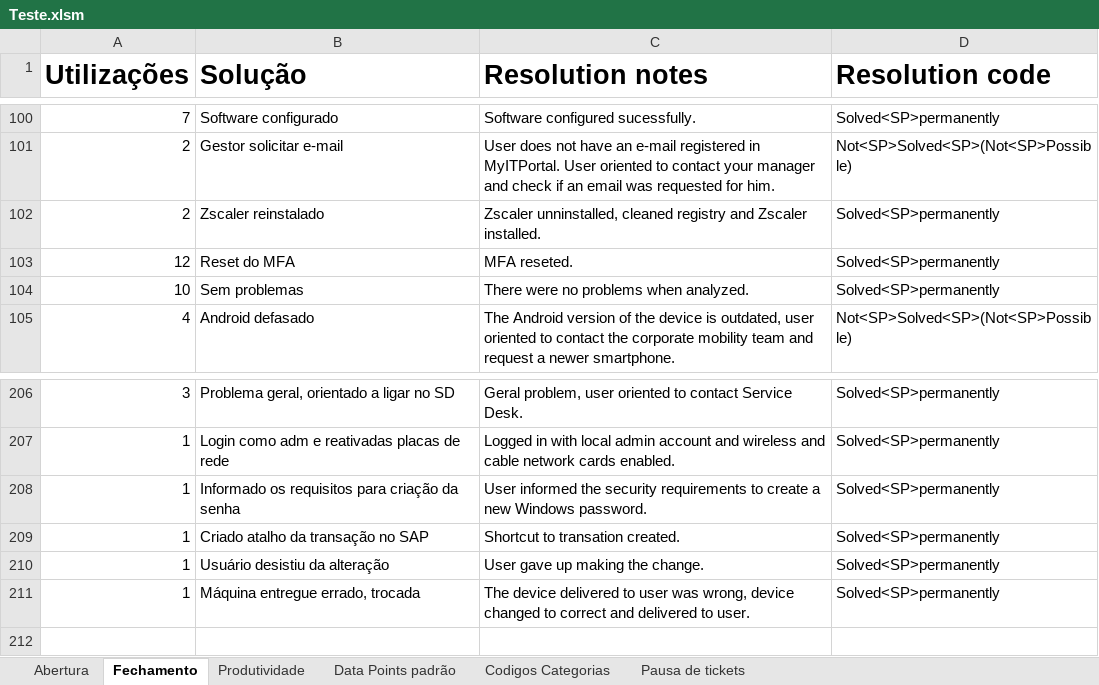
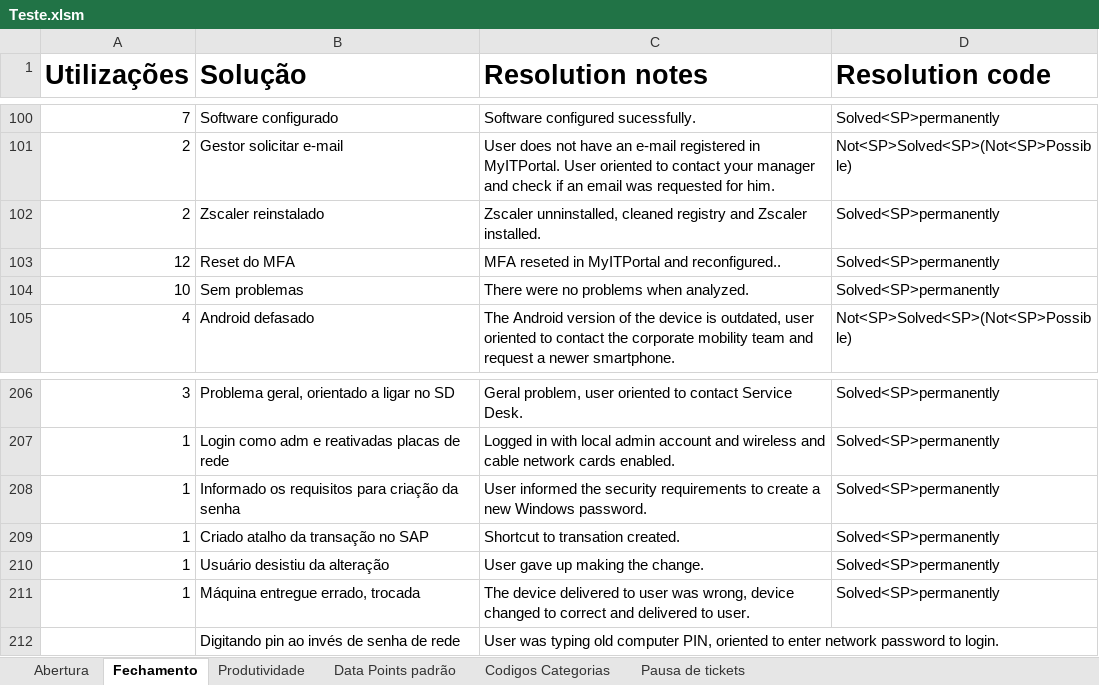
Before and after one commit to cldborges/Service-Now, an Excel workbook: Teste.xlsm, sheet Fechamento, drawn as a sheet; only a part is shown, gaps mark what is left out; values as stored, in another font and other column widths than the file's, no borders; charts and pictures and table styles not drawn; the diff names each change by its address in the sheet, - before the commit and + after, or states it on an @@ line.

Commit message:
criada a função login

```diff
--- a/Teste.xlsm (sheet Fechamento)
+++ b/Teste.xlsm (sheet Fechamento)
-C103 (Resolution notes): MFA reseted.
+C103 (Resolution notes): MFA reseted in MyITPortal and reconfigured..
+row 212:  | Digitando pin ao invés de senha de rede | User was typing old computer PIN, oriented to enter network password to login.
```
Also changed, not shown: sheet Abertura, hidden cells, 7 other files.
